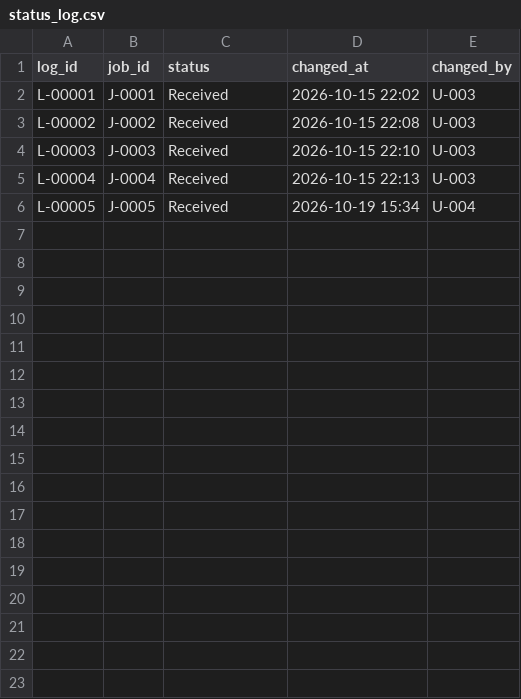
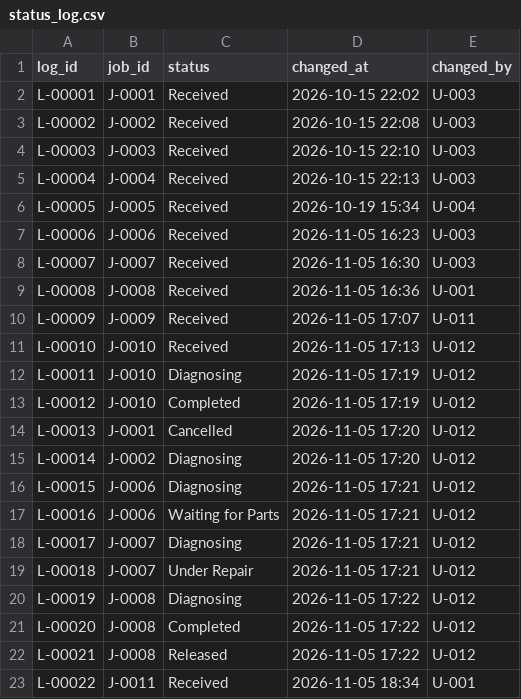
Before and after one commit to YohSupremo/flux_repair, a CSV file: data/status_log.csv, drawn as a sheet.

```diff
--- a/data/status_log.csv
+++ b/data/status_log.csv
@@ -6 +6,18 @@ L-00004,J-0004,Received,2026-10-15 22:13,U-003
 L-00005,J-0005,Received,2026-10-19 15:34,U-004
+L-00006,J-0006,Received,2026-11-05 16:23,U-003
+L-00007,J-0007,Received,2026-11-05 16:30,U-003
+L-00008,J-0008,Received,2026-11-05 16:36,U-001
+L-00009,J-0009,Received,2026-11-05 17:07,U-011
+L-00010,J-0010,Received,2026-11-05 17:13,U-012
+L-00011,J-0010,Diagnosing,2026-11-05 17:19,U-012
+L-00012,J-0010,Completed,2026-11-05 17:19,U-012
+L-00013,J-0001,Cancelled,2026-11-05 17:20,U-012
+L-00014,J-0002,Diagnosing,2026-11-05 17:20,U-012
+L-00015,J-0006,Diagnosing,2026-11-05 17:21,U-012
+L-00016,J-0006,Waiting for Parts,2026-11-05 17:21,U-012
+L-00017,J-0007,Diagnosing,2026-11-05 17:21,U-012
+L-00018,J-0007,Under Repair,2026-11-05 17:21,U-012
+L-00019,J-0008,Diagnosing,2026-11-05 17:22,U-012
+L-00020,J-0008,Completed,2026-11-05 17:22,U-012
+L-00021,J-0008,Released,2026-11-05 17:22,U-012
+L-00022,J-0011,Received,2026-11-05 18:34,U-001
```
Also changed, not shown: data/customers.csv, data/job_accessories.csv, 36 other files.
